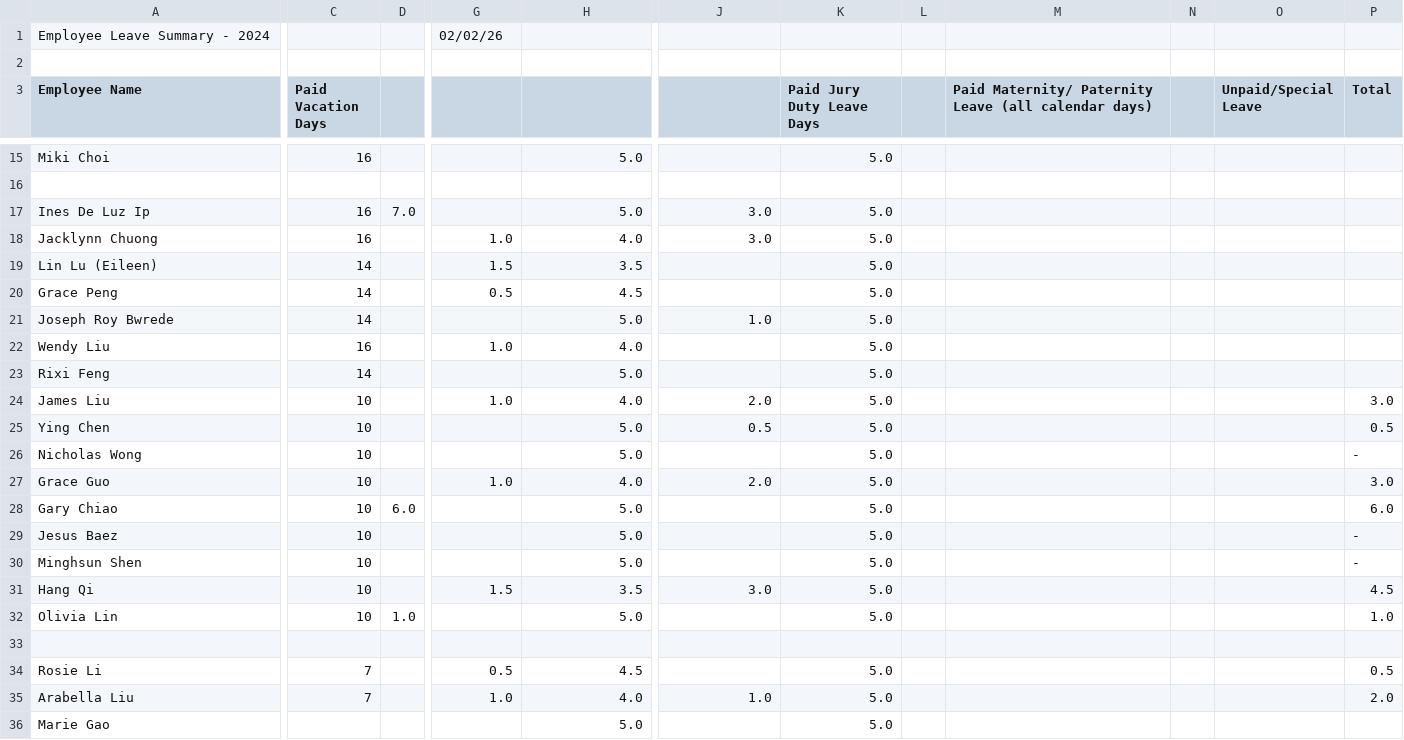
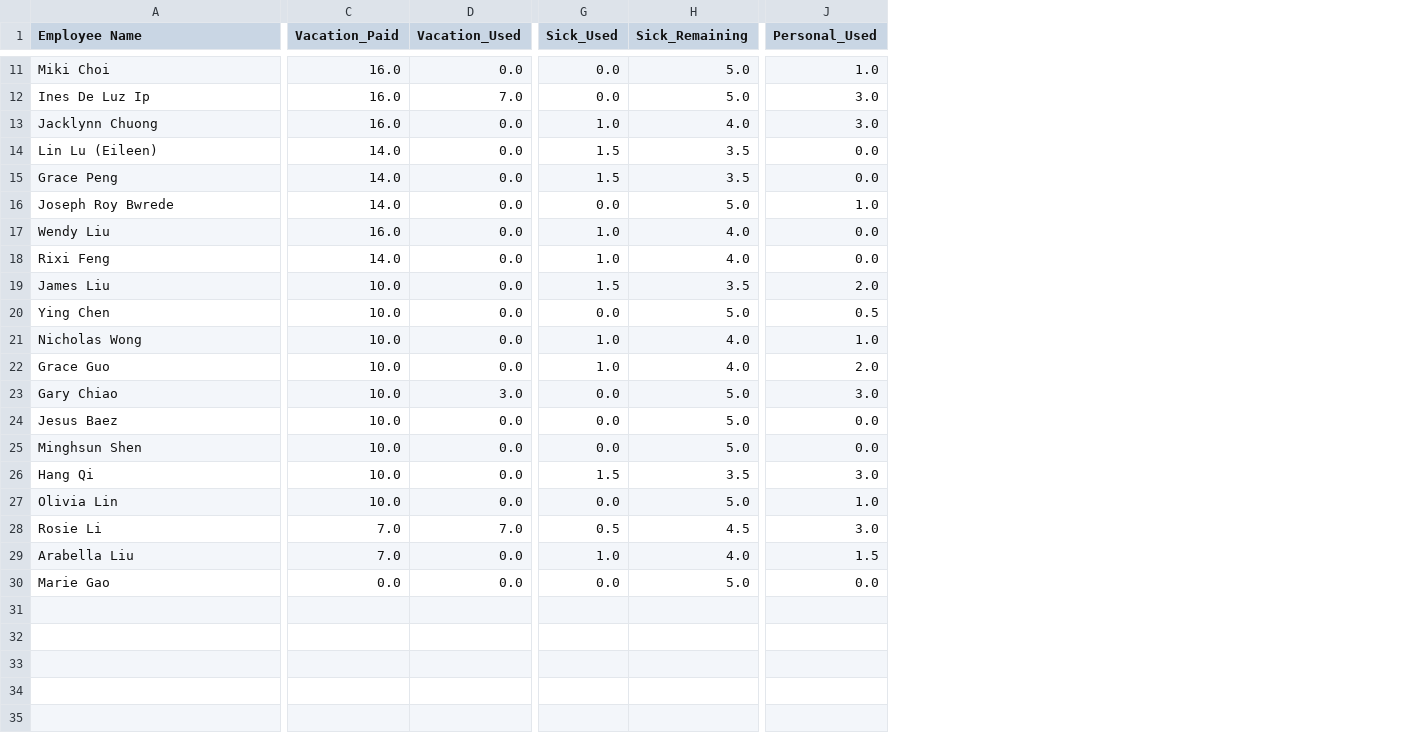
Before and after one commit to dengjie0716/my-leave-app, a CSV file: summary.csv, drawn as a sheet; only a part is shown, gaps mark what is left out; removed rows and columns are numbered as before the commit, all else as after; rows hold the shown columns only; the diff covers the shown part only; the diff names each change by its address in the sheet, - before the commit and + after, or states it on an @@ line.

Commit message:
Add files via upload

```diff
--- a/summary.csv
+++ b/summary.csv
-column C (Paid Vacation Days), row 15: 16; rows 17-32: 16 | 16 | 14 | 14 | 14 | 16 | 14 | 10 | 10 | 10 | 10 | 10 | 10 | 10 | 10 | 10; rows 34-35: 7 | 7
-column D, rows 17-32: 7.0 |  |  |  |  |  |  |  |  |  |  | 6.0 |  |  |  | 1.0
+column C (Vacation_Paid), rows 11-30: 16.0 | 16.0 | 16.0 | 14.0 | 14.0 | 14.0 | 16.0 | 14.0 | 10.0 | 10.0 | 10.0 | 10.0 | 10.0 | 10.0 | 10.0 | 10.0 | 10.0 | 7.0 | 7.0 | 0.0
+column D (Vacation_Used), rows 11-30: 0.0 | 7.0 | 0.0 | 0.0 | 0.0 | 0.0 | 0.0 | 0.0 | 0.0 | 0.0 | 0.0 | 0.0 | 3.0 | 0.0 | 0.0 | 0.0 | 0.0 | 7.0 | 0.0 | 0.0
-column K (Paid Jury Duty Leave Days), row 15: 5.0; rows 17-32: all 5.0; rows 34-36: all 5.0
-column L, empty
-column M, row 3: Paid Maternity/ Paternity Leave (all calendar days)
-column N, empty
-column O (Unpaid/Special Leave), empty
-column P (Total), rows 24-32: 3.0 | 0.5 | - | 3.0 | 6.0 | - | - | 4.5 | 1.0; rows 34-35: 0.5 | 2.0
-row 1: Employee Leave Summary - 2024 |  |  | 02/02/26
-row 2: (empty)
-G1: (empty)
+G1: Sick_Used
-H1: (empty)
+H1: Sick_Remaining
-J1: (empty)
+J1: Personal_Used
-G11 (Sick_Used): (empty)
+G11 (Sick_Used): 0.0
-J11 (Personal_Used): (empty)
+J11 (Personal_Used): 1.0
-row 16: (empty)
-G12 (Sick_Used): (empty)
+G12 (Sick_Used): 0.0
-J14:J15 (Personal_Used): (empty)
+J14:J15 (Personal_Used): 0.0
-G15 (Sick_Used): 0.5
+G15 (Sick_Used): 1.5
-H15 (Sick_Remaining): 4.5
+H15 (Sick_Remaining): 3.5
-G16 (Sick_Used): (empty)
+G16 (Sick_Used): 0.0
-J17:J18 (Personal_Used): (empty)
+J17:J18 (Personal_Used): 0.0
-G18 (Sick_Used): (empty)
+G18 (Sick_Used): 1.0
-H18 (Sick_Remaining): 5.0
+H18 (Sick_Remaining): 4.0
-G19 (Sick_Used): 1.0
+G19 (Sick_Used): 1.5
-H19 (Sick_Remaining): 4.0
+H19 (Sick_Remaining): 3.5
-G20 (Sick_Used): (empty)
+G20 (Sick_Used): 0.0
-G21 (Sick_Used): (empty)
+G21 (Sick_Used): 1.0
-H21 (Sick_Remaining): 5.0
+H21 (Sick_Remaining): 4.0
-J21 (Personal_Used): (empty)
+J21 (Personal_Used): 1.0
-G23:G25 (Sick_Used): (empty)
+G23:G25 (Sick_Used): 0.0
-J23 (Personal_Used): (empty)
+J23 (Personal_Used): 3.0
-J24:J25 (Personal_Used): (empty)
+J24:J25 (Personal_Used): 0.0
-G27 (Sick_Used): (empty)
+G27 (Sick_Used): 0.0
-J27 (Personal_Used): (empty)
+J27 (Personal_Used): 1.0
-row 33: (empty)
-J28 (Personal_Used): (empty)
+J28 (Personal_Used): 3.0
-J29 (Personal_Used): 1.0
+J29 (Personal_Used): 1.5
-G30 (Sick_Used): (empty)
+G30 (Sick_Used): 0.0
-J30 (Personal_Used): (empty)
+J30 (Personal_Used): 0.0
```
Also changed, not shown: 2 removed rows, 7 added columns and 30 edited cells elsewhere in this file.
